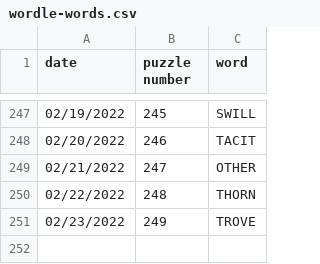
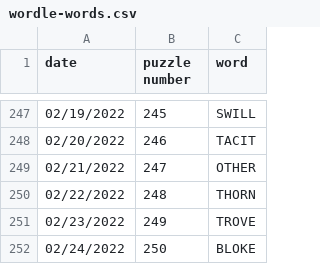
Before and after one commit to dogunter/wordlist, a CSV file: wordle-words.csv, drawn as a sheet; only a part is shown, gaps mark what is left out.

Commit message:
Added word for puzzle #250

```diff
--- a/wordle-words.csv
+++ b/wordle-words.csv
@@ -251 +251,2 @@ date,puzzle number,word
 02/23/2022, 249, TROVE
+02/24/2022, 250, BLOKE
```
